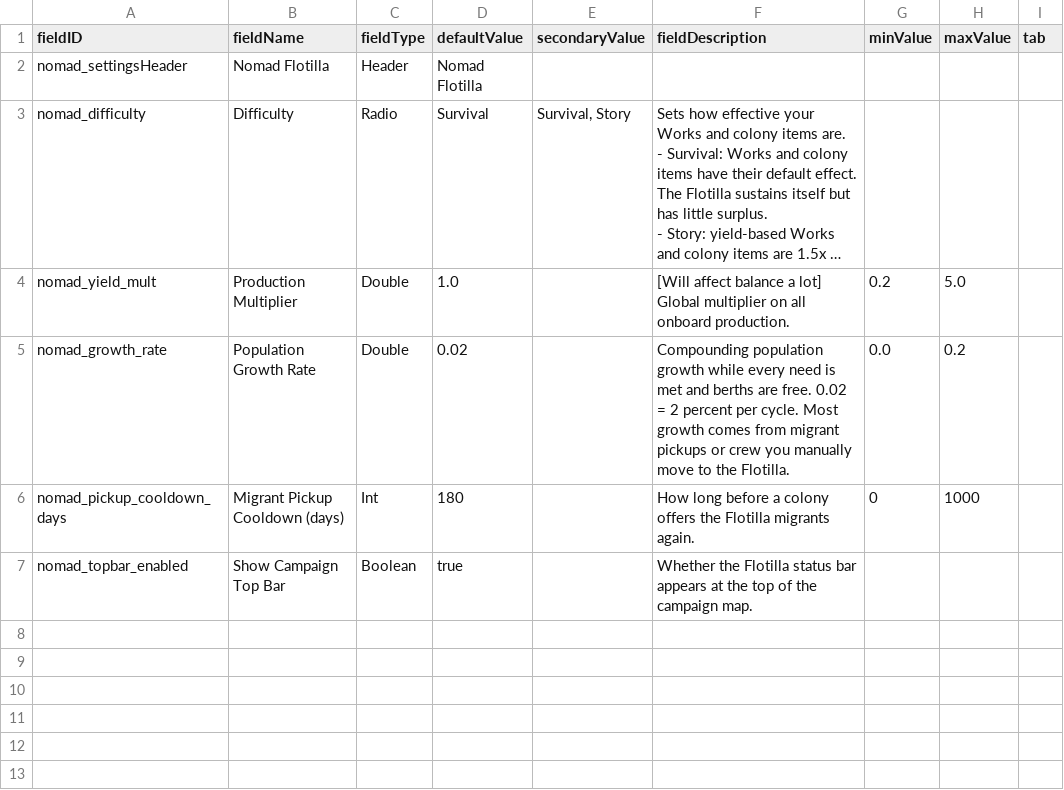
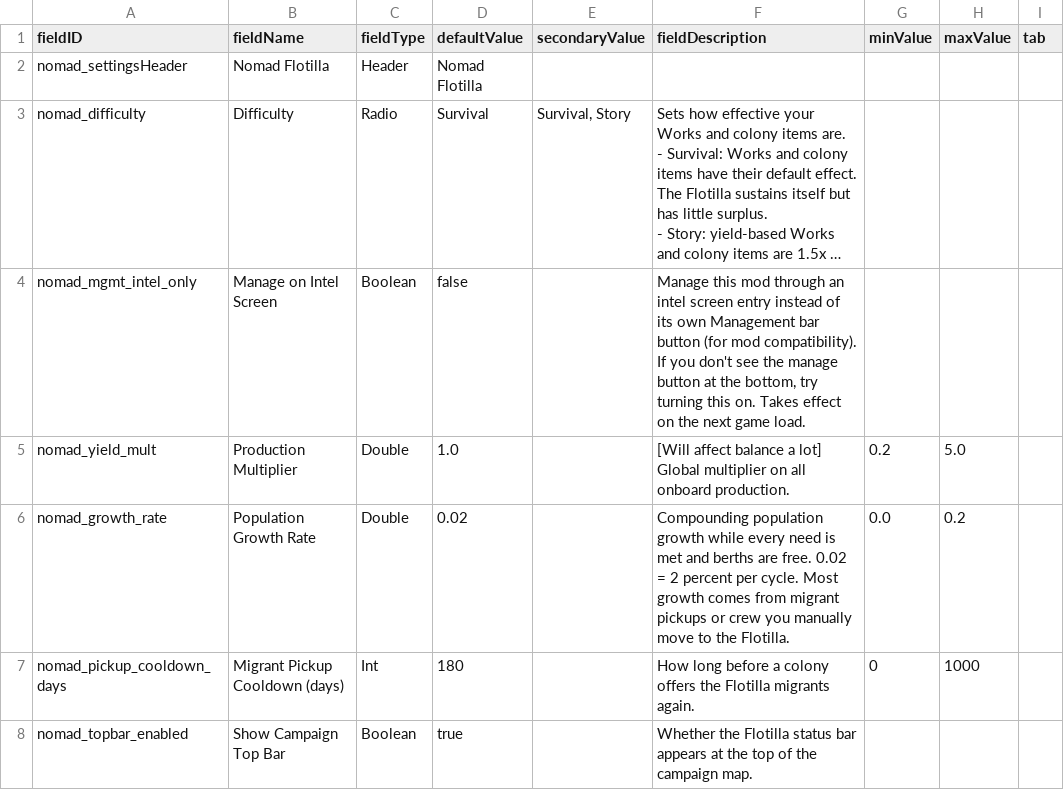
Before and after one commit to mamick2006/nomadic-fleet, a CSV file: data/config/LunaSettings.csv, drawn as a sheet; long unchanged cells end in …; the diff names each change by its address in the sheet, - before the commit and + after, or states it on an @@ line.

```diff
--- a/data/config/LunaSettings.csv
+++ b/data/config/LunaSettings.csv
+row 4: nomad_mgmt_intel_only | Manage on Intel Screen | Boolean | false |  | Manage this mod through an intel screen entry instead of its own Management bar button (for mod compatibility). If you don't see the manage button at the bottom, try turning this on. Takes effect on the next game load.
```
Also changed, not shown: data/hullmods/hull_mods.csv, 5 other files.
